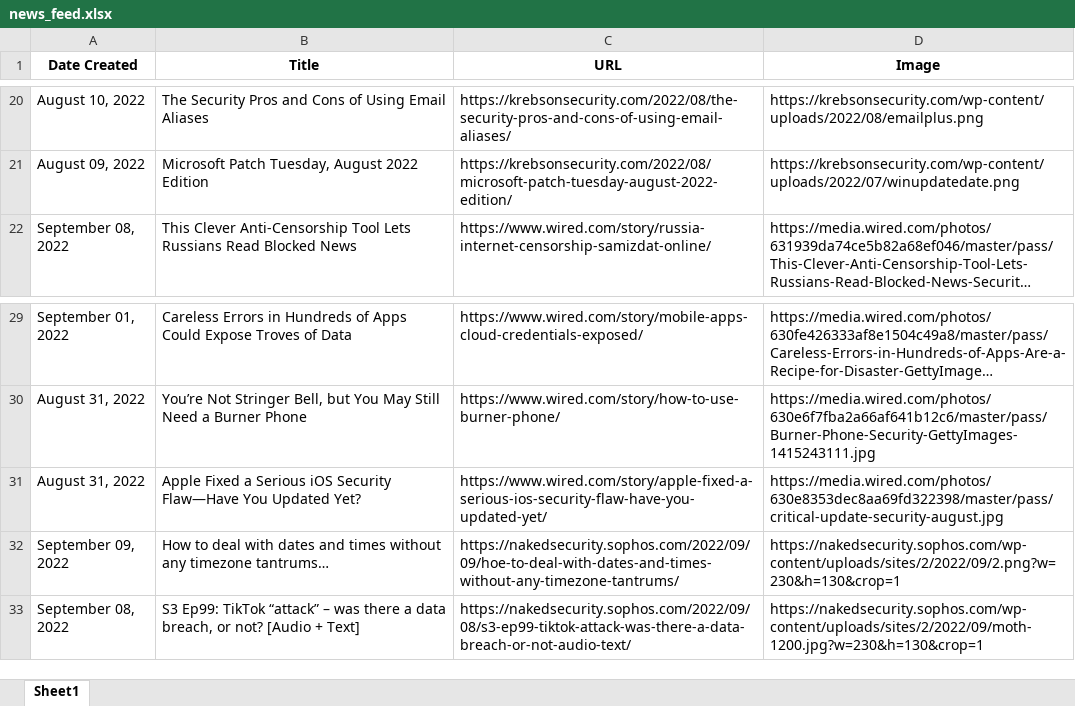
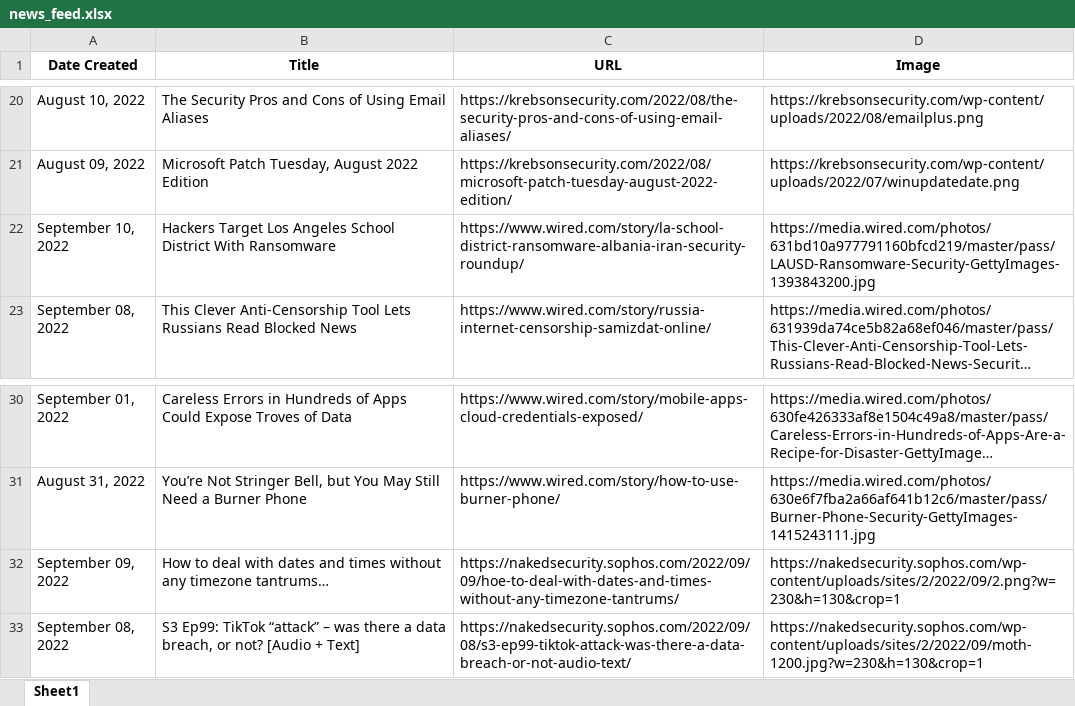
Before and after one commit to thecyberbytes/thecyberbytes.github.io, an Excel workbook: cyber_web/excels/news_feed.xlsx, sheet Sheet1, drawn as a sheet; only a part is shown, gaps mark what is left out; long unchanged cells end in …; values as stored, in another font and other column widths than the file's, no borders; removed rows and columns are numbered as before the commit, all else as after; the diff names each change by its address in the sheet, - before the commit and + after, or states it on an @@ line.

```diff
--- a/cyber_web/excels/news_feed.xlsx (sheet Sheet1)
+++ b/cyber_web/excels/news_feed.xlsx (sheet Sheet1)
+row 22: September 10, 2022 | Hackers Target Los Angeles School District With Ransomware | https://www.wired.com/story/la-school-district-ransomware-albania-iran-security-roundup/ | https://media.wired.com/photos/631bd10a977791160bfcd219/master/pass/LAUSD-Ransomware-Security-GettyImages-1393843200.jpg
-row 31: August 31, 2022 | Apple Fixed a Serious iOS Security Flaw—Have You Updated Yet? | https://www.wired.com/story/apple-fixed-a-serious-ios-security-flaw-have-you-updated-yet/ | https://media.wired.com/photos/630e8353dec8aa69fd322398/master/pass/critical-update-security-august.jpg
```
Also changed, not shown: cyber_web/excels/blog_feed.xlsx, cyber_web/excels/news_categorized.xlsx, 26 other files.
